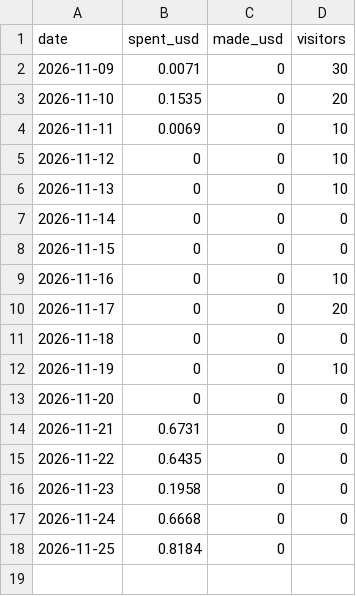
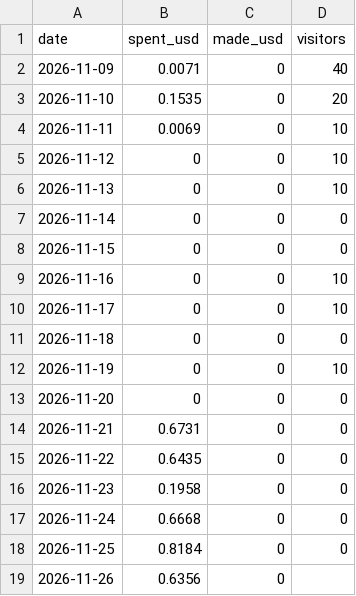
Before and after one commit to browsertools-oss/subfixer, a CSV file: ops/metrics.csv, drawn as a sheet.

Commit message:
Daily metrics 2026-11-26

```diff
--- a/ops/metrics.csv
+++ b/ops/metrics.csv
@@ -1,3 +1,3 @@
 date,spent_usd,made_usd,visitors
-2026-11-09,0.0071,0,30
+2026-11-09,0.0071,0,40
 2026-11-10,0.1535,0,20
@@ -9,3 +9,3 @@ date,spent_usd,made_usd,visitors
 2026-11-16,0,0,10
-2026-11-17,0,0,20
+2026-11-17,0,0,10
 2026-11-18,0,0,0
@@ -17,2 +17,3 @@ date,spent_usd,made_usd,visitors
 2026-11-24,0.6668,0,0
-2026-11-25,0.8184,0,
+2026-11-25,0.8184,0,0
+2026-11-26,0.6356,0,
```
Also changed, not shown: 1 other file.
